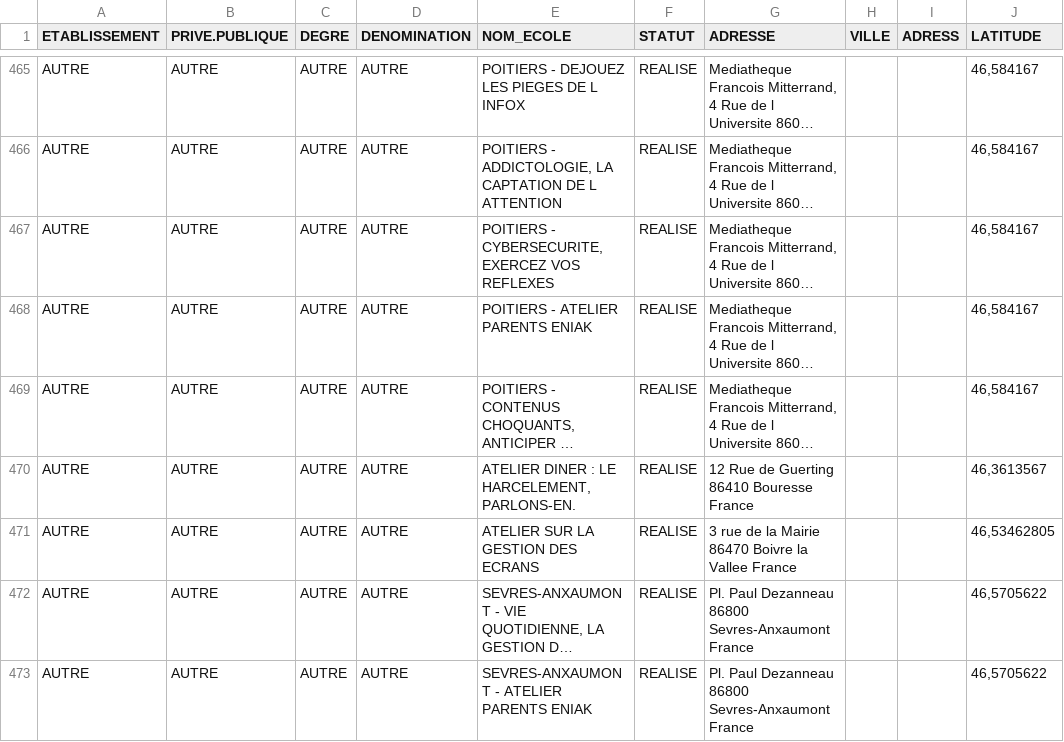
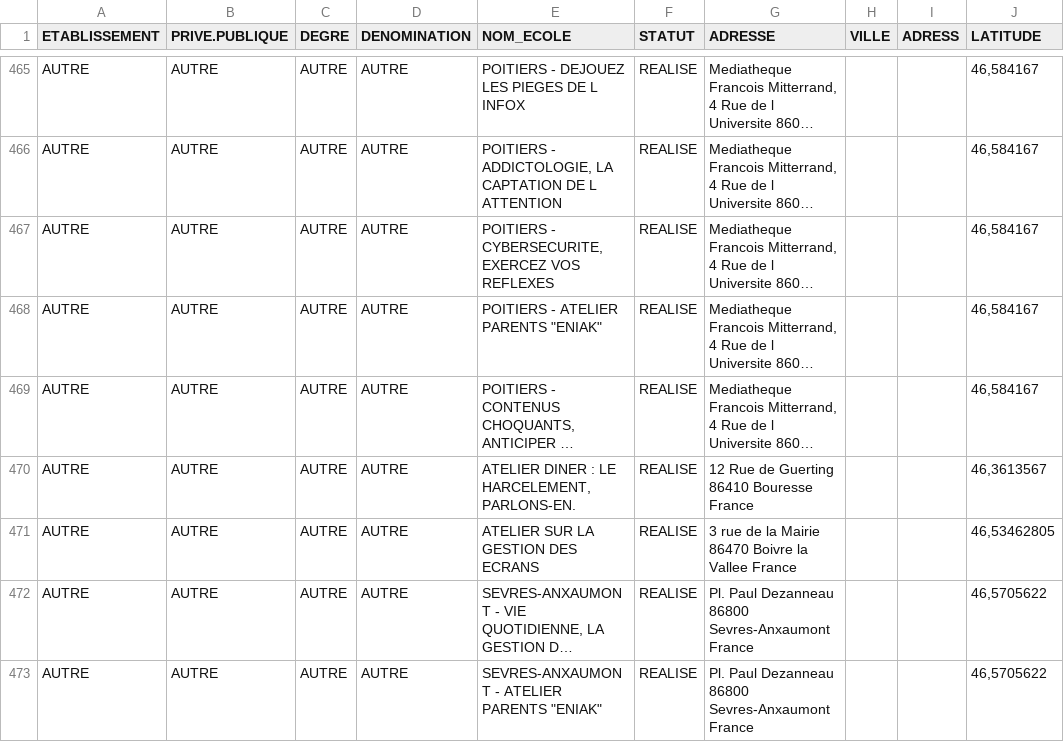
Before and after one commit to orKsGP/TNE, a CSV file: table_encours.csv, drawn as a sheet; only a part is shown, gaps mark what is left out; long unchanged cells end in …; the diff covers the shown part only; the diff names each change by its address in the sheet, - before the commit and + after, or states it on an @@ line.

Commit message:
Add files via upload

```diff
--- a/table_encours.csv
+++ b/table_encours.csv
-E468 (NOM_ECOLE): POITIERS - ATELIER PARENTS ENIAK
+E468 (NOM_ECOLE): POITIERS - ATELIER PARENTS "ENIAK"
-E473 (NOM_ECOLE): SEVRES-ANXAUMONT - ATELIER PARENTS ENIAK
+E473 (NOM_ECOLE): SEVRES-ANXAUMONT - ATELIER PARENTS "ENIAK"
```
Also changed, not shown: 9 edited cells elsewhere in this file.
